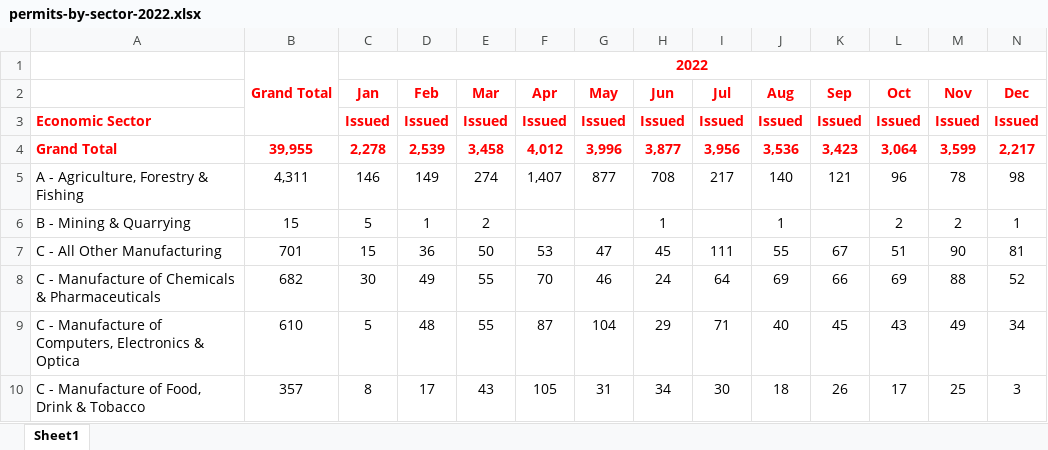
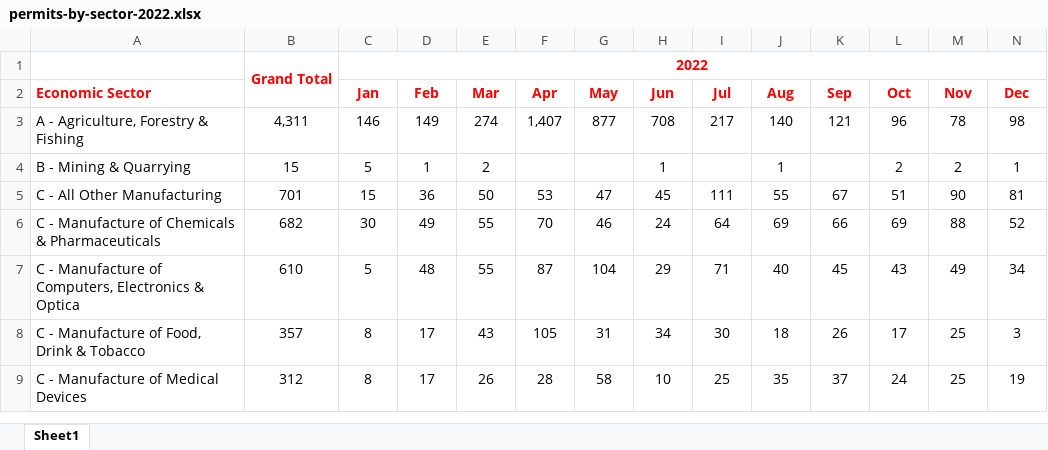
Before and after one commit to vinicius-silva-ep/ie-employment-permit, an Excel workbook: data/raw_data/2022/permits-by-sector-2022.xlsx, sheet Sheet1, drawn as a sheet; only a part is shown; the shorter side is filled out with more unchanged rows; values as stored, in another font and other column widths than the file's, no borders; the diff names each change by its address in the sheet, - before the commit and + after, or states it on an @@ line.

Commit message:
2024 needs to be checked some issues were found

```diff
--- a/data/raw_data/2022/permits-by-sector-2022.xlsx (sheet Sheet1)
+++ b/data/raw_data/2022/permits-by-sector-2022.xlsx (sheet Sheet1)
-A2: (empty)
+A2: Economic Sector
-row 3: Economic Sector |  | Issued | Issued | Issued | Issued | Issued | Issued | Issued | Issued | Issued | Issued | Issued | Issued
-row 4: Grand Total | 39,955 | 2,278 | 2,539 | 3,458 | 4,012 | 3,996 | 3,877 | 3,956 | 3,536 | 3,423 | 3,064 | 3,599 | 2,217
```
Also changed, not shown: data/raw_data/2023/permits-by-sector-2023.xlsx, data/raw_data/2024/permits-by-sector-2024.xlsx, 10 other files.
